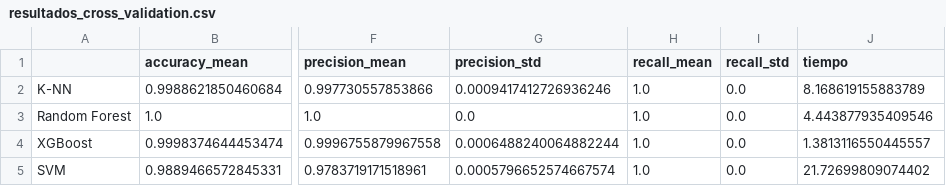
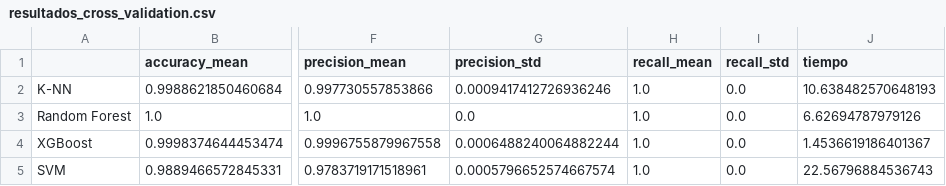
Before and after one commit to scentenoo/ProyectoSismico, a CSV file: Data/Procesados/ML/Optimizacion/resultados_cross_validation.csv, drawn as a sheet; only a part is shown, gaps mark what is left out; the diff names each change by its address in the sheet, - before the commit and + after, or states it on an @@ line.

```diff
--- a/Data/Procesados/ML/Optimizacion/resultados_cross_validation.csv
+++ b/Data/Procesados/ML/Optimizacion/resultados_cross_validation.csv
-J2 (tiempo): 8.168619155883789
+J2 (tiempo): 10.638482570648193
-J3 (tiempo): 4.443877935409546
+J3 (tiempo): 6.62694787979126
-J4 (tiempo): 1.3813116550445557
+J4 (tiempo): 1.4536619186401367
-J5 (tiempo): 21.72699809074402
+J5 (tiempo): 22.56796884536743
```
Also changed, not shown: Data/Procesados/ML/Optimizacion/comparacion_modelos_optimizados.csv, 21 other files.
